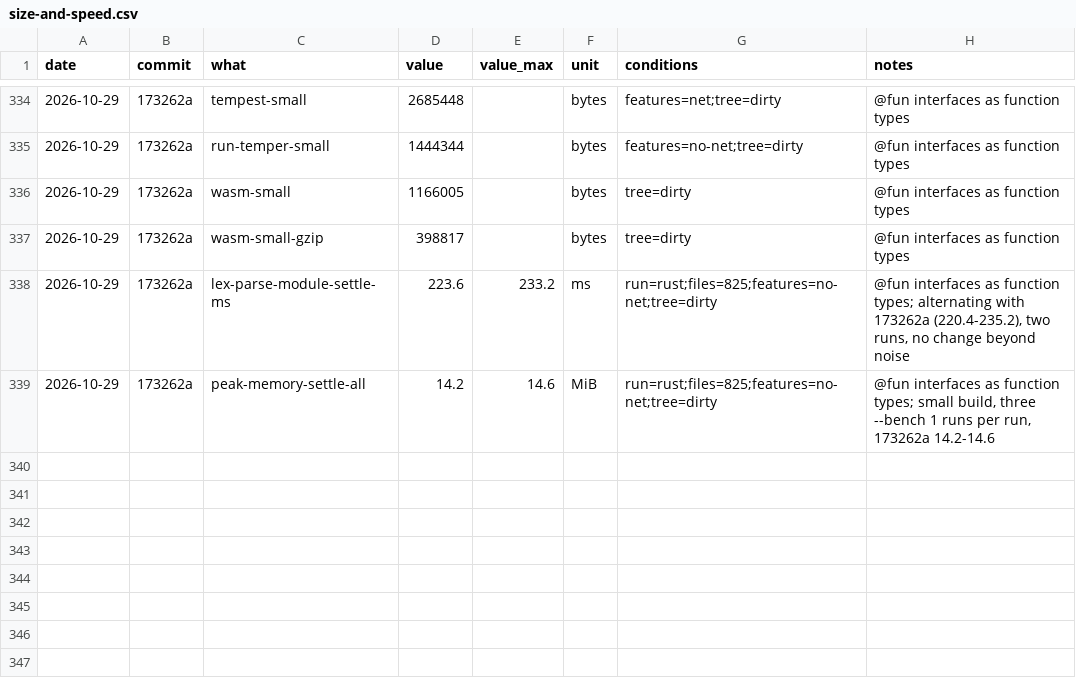
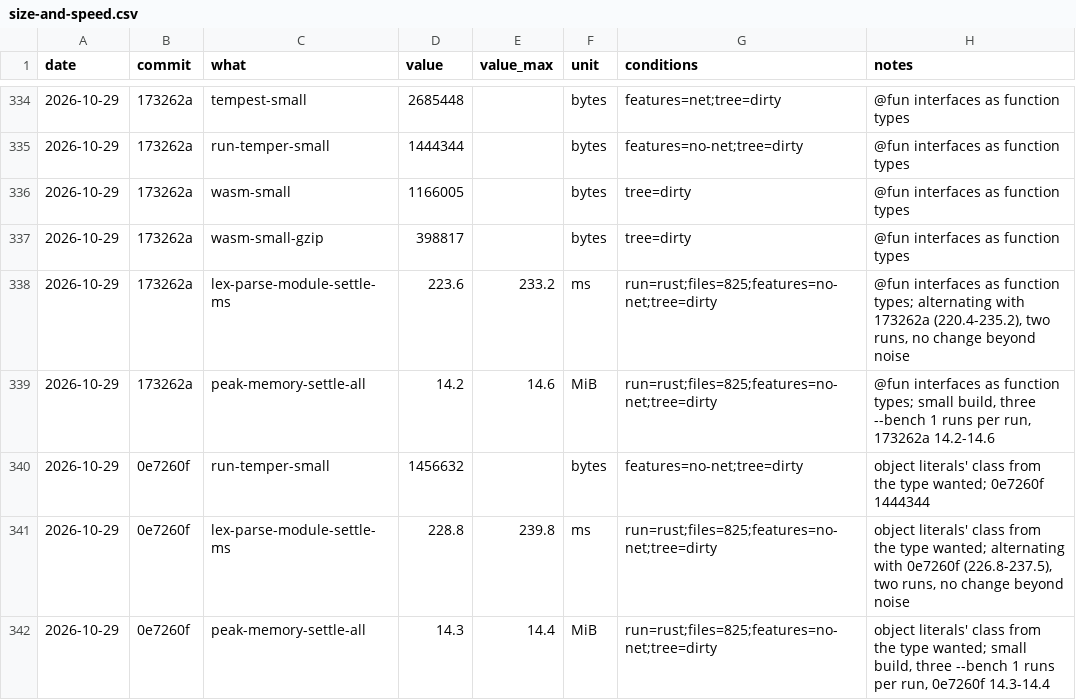
Before and after one commit to temperlang/tempest, a CSV file: notes/size-and-speed.csv, drawn as a sheet; only a part is shown, gaps mark what is left out.

```diff
--- a/notes/size-and-speed.csv
+++ b/notes/size-and-speed.csv
@@ -339 +339,4 @@ date,commit,what,value,value_max,unit,conditions,notes
 2026-10-29,173262a,peak-memory-settle-all,14.2,14.6,MiB,run=rust;files=825;features=no-net;tree=dirty,"@fun interfaces as function types; small build, three --bench 1 runs per run, 173262a 14.2-14.6"
+2026-10-29,0e7260f,run-temper-small,1456632,,bytes,features=no-net;tree=dirty,"object literals' class from the type wanted; 0e7260f 1444344"
+2026-10-29,0e7260f,lex-parse-module-settle-ms,228.8,239.8,ms,run=rust;files=825;features=no-net;tree=dirty,"object literals' class from the type wanted; alternating with 0e7260f (226.8-237.5), two runs, no change beyond noise"
+2026-10-29,0e7260f,peak-memory-settle-all,14.3,14.4,MiB,run=rust;files=825;features=no-net;tree=dirty,"object literals' class from the type wanted; small build, three --bench 1 runs per run, 0e7260f 14.3-14.4"
```
Also changed, not shown: 16 other files.
